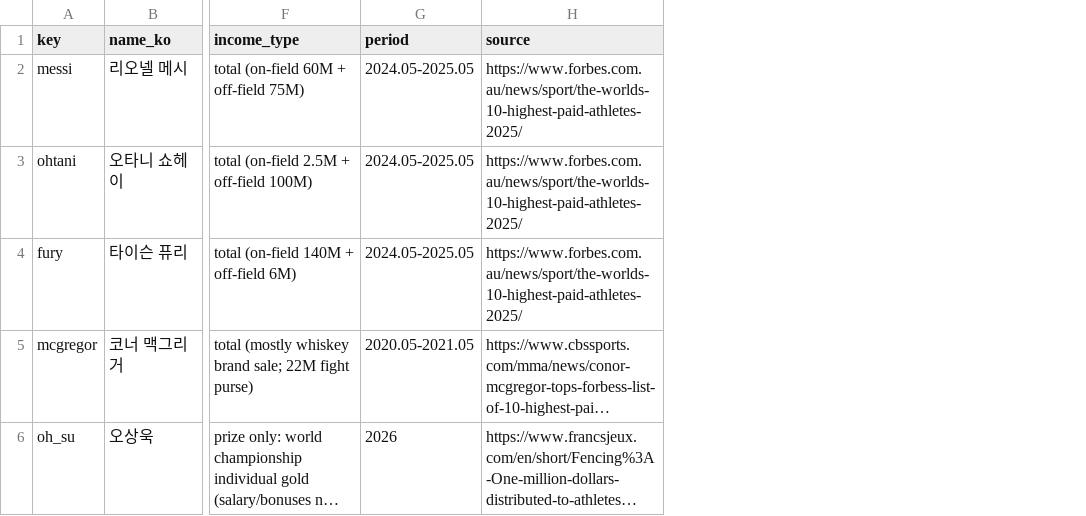
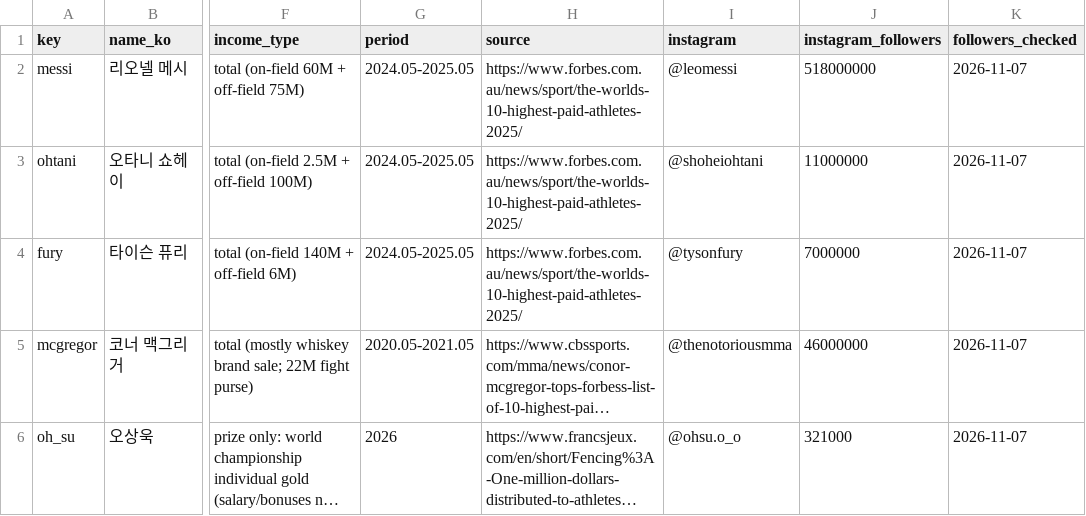
Before and after one commit to ffff101fff/fencing-pro-league, a CSV file: data/star_income.csv, drawn as a sheet; only a part is shown, gaps mark what is left out; long unchanged cells end in …; the diff names each change by its address in the sheet, - before the commit and + after, or states it on an @@ line.

```diff
--- a/data/star_income.csv
+++ b/data/star_income.csv
+column I (instagram), rows 2-6: @leomessi | @shoheiohtani | @tysonfury | @thenotoriousmma | @ohsu.o_o
+column J (instagram_followers), rows 2-6: 518000000 | 11000000 | 7000000 | 46000000 | 321000
+column K (followers_checked), rows 2-6: all 2026-11-07
```
Also changed, not shown: results/income_gap.csv, results/income_vs_interest.csv, 2 other files.
